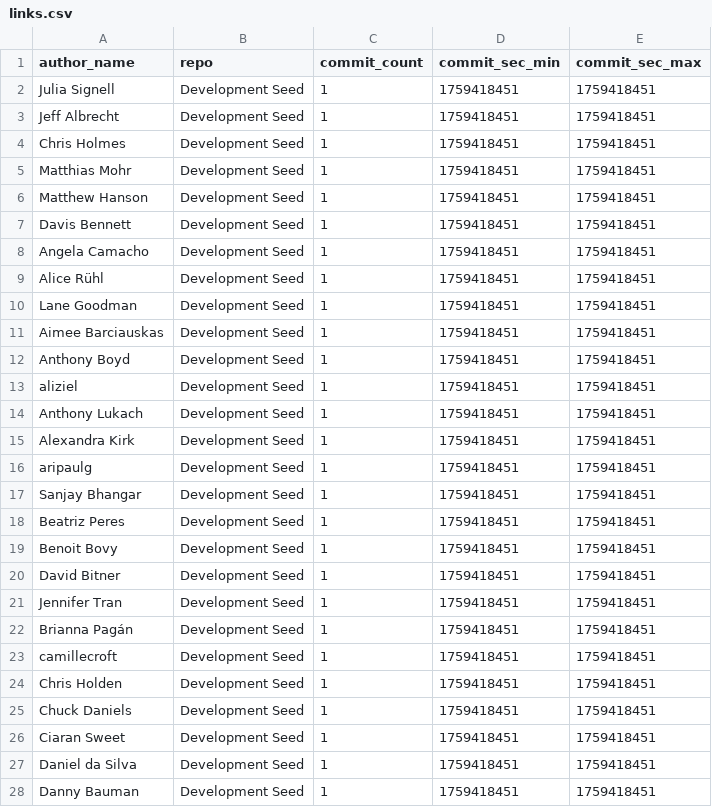
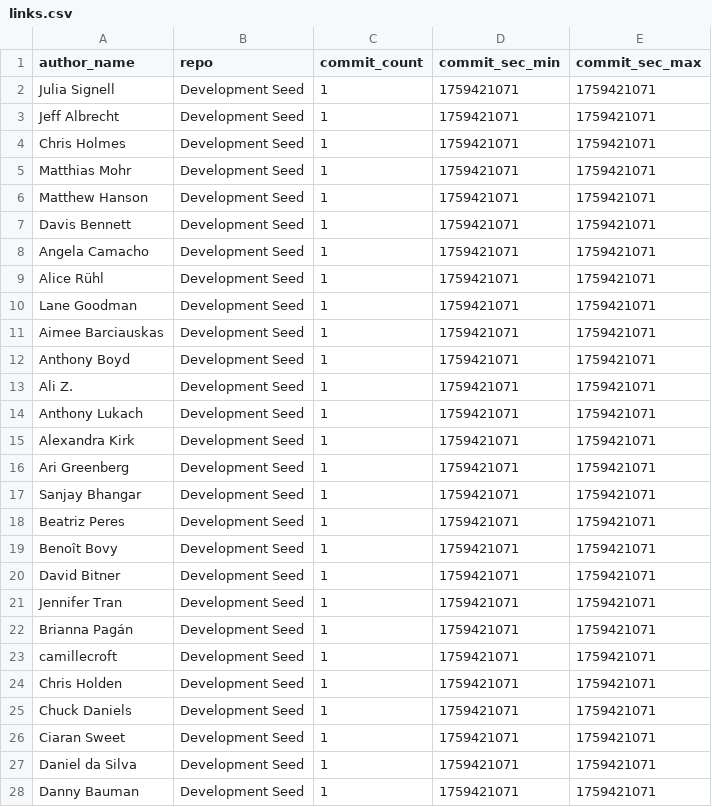
Before and after one commit to developmentseed/contributor-network, a CSV file: data/links.csv, drawn as a sheet; only a part is shown; the diff covers the shown part only.

```diff
--- a/data/links.csv
+++ b/data/links.csv
@@ -1,28 +1,28 @@
 author_name,repo,commit_count,commit_sec_min,commit_sec_max
-Julia Signell,Development Seed,1,1759418451,1759418451
-Jeff Albrecht,Development Seed,1,1759418451,1759418451
-Chris Holmes,Development Seed,1,1759418451,1759418451
-Matthias Mohr,Development Seed,1,1759418451,1759418451
-Matthew Hanson,Development Seed,1,1759418451,1759418451
-Davis Bennett,Development Seed,1,1759418451,1759418451
-Angela Camacho,Development Seed,1,1759418451,1759418451
-Alice Rühl,Development Seed,1,1759418451,1759418451
-Lane Goodman,Development Seed,1,1759418451,1759418451
-Aimee Barciauskas,Development Seed,1,1759418451,1759418451
-Anthony Boyd,Development Seed,1,1759418451,1759418451
-aliziel,Development Seed,1,1759418451,1759418451
-Anthony Lukach,Development Seed,1,1759418451,1759418451
-Alexandra Kirk,Development Seed,1,1759418451,1759418451
-aripaulg,Development Seed,1,1759418451,1759418451
-Sanjay Bhangar,Development Seed,1,1759418451,1759418451
-Beatriz Peres,Development Seed,1,1759418451,1759418451
-Benoit Bovy,Development Seed,1,1759418451,1759418451
-David Bitner,Development Seed,1,1759418451,1759418451
-Jennifer Tran,Development Seed,1,1759418451,1759418451
-Brianna Pagán,Development Seed,1,1759418451,1759418451
-camillecroft,Development Seed,1,1759418451,1759418451
-Chris Holden,Development Seed,1,1759418451,1759418451
-Chuck Daniels,Development Seed,1,1759418451,1759418451
-Ciaran Sweet,Development Seed,1,1759418451,1759418451
-Daniel da Silva,Development Seed,1,1759418451,1759418451
-Danny Bauman,Development Seed,1,1759418451,1759418451
+Julia Signell,Development Seed,1,1759421071,1759421071
+Jeff Albrecht,Development Seed,1,1759421071,1759421071
+Chris Holmes,Development Seed,1,1759421071,1759421071
+Matthias Mohr,Development Seed,1,1759421071,1759421071
+Matthew Hanson,Development Seed,1,1759421071,1759421071
+Davis Bennett,Development Seed,1,1759421071,1759421071
+Angela Camacho,Development Seed,1,1759421071,1759421071
+Alice Rühl,Development Seed,1,1759421071,1759421071
+Lane Goodman,Development Seed,1,1759421071,1759421071
+Aimee Barciauskas,Development Seed,1,1759421071,1759421071
+Anthony Boyd,Development Seed,1,1759421071,1759421071
+Ali Z.,Development Seed,1,1759421071,1759421071
+Anthony Lukach,Development Seed,1,1759421071,1759421071
+Alexandra Kirk,Development Seed,1,1759421071,1759421071
+Ari Greenberg,Development Seed,1,1759421071,1759421071
+Sanjay Bhangar,Development Seed,1,1759421071,1759421071
+Beatriz Peres,Development Seed,1,1759421071,1759421071
+Benoît Bovy,Development Seed,1,1759421071,1759421071
+David Bitner,Development Seed,1,1759421071,1759421071
+Jennifer Tran,Development Seed,1,1759421071,1759421071
+Brianna Pagán,Development Seed,1,1759421071,1759421071
+camillecroft,Development Seed,1,1759421071,1759421071
+Chris Holden,Development Seed,1,1759421071,1759421071
+Chuck Daniels,Development Seed,1,1759421071,1759421071
+Ciaran Sweet,Development Seed,1,1759421071,1759421071
+Daniel da Silva,Development Seed,1,1759421071,1759421071
+Danny Bauman,Development Seed,1,1759421071,1759421071
```
Also changed, not shown: 4 added rows, 4 removed rows and 72 edited cells elsewhere in this file, data/repositories.csv, data/top_contributors.csv.
